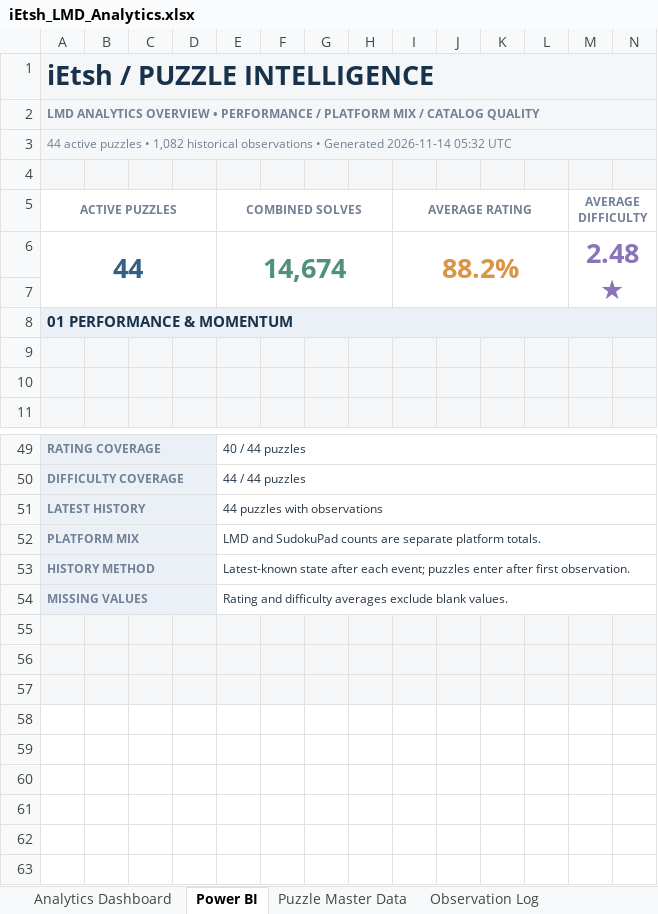
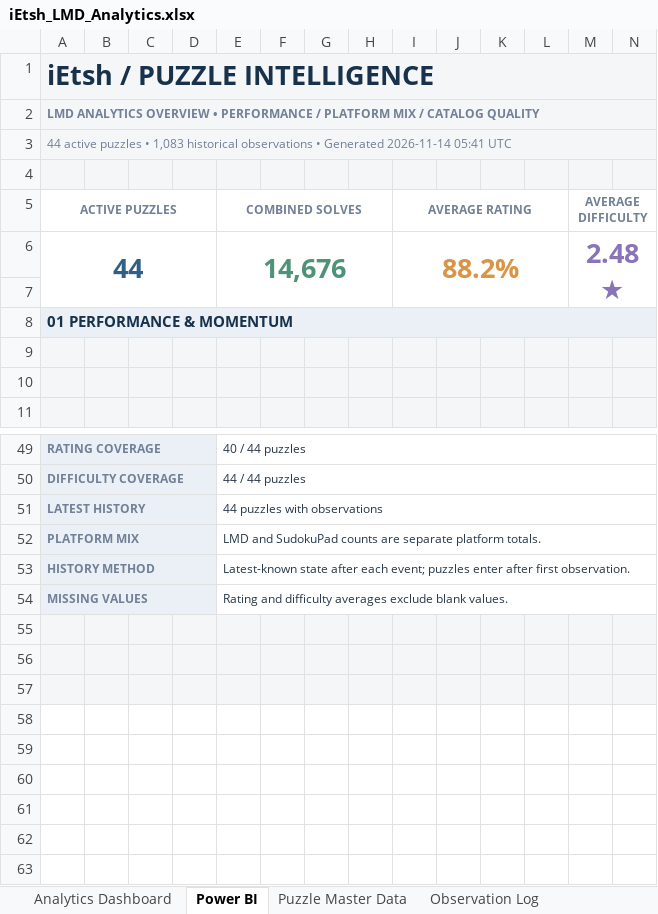
Before and after one commit to iEtsh/iEtsh.sudoku, an Excel workbook: sudoku-ietsh/ietsh/lmd/exports/iEtsh_LMD_Analytics.xlsx, sheet Power BI, drawn as a sheet; only a part is shown, gaps mark what is left out; the shorter side is filled out with more unchanged rows; values as stored, in another font and other column widths than the file's, no borders; charts and pictures not drawn; addresses are those after the commit; rows hold the shown columns only; the diff covers the shown part only; the diff names each change by its address in the sheet, - before the commit and + after, or states it on an @@ line.

```diff
--- a/sudoku-ietsh/ietsh/lmd/exports/iEtsh_LMD_Analytics.xlsx (sheet Power BI)
+++ b/sudoku-ietsh/ietsh/lmd/exports/iEtsh_LMD_Analytics.xlsx (sheet Power BI)
-A3 (ACTIVE PUZZLES): …puzzles • 1,082 historical observations • Generated 2026-11-14 05:32 UTC
+A3 (ACTIVE PUZZLES): …puzzles • 1,083 historical observations • Generated 2026-11-14 05:41 UTC
-E6 (COMBINED SOLVES): 14,674
+E6 (COMBINED SOLVES): 14,676
+row 55: (empty)
-A58:N58 fill: #F4F6F8
+A58:N58 fill: none
```
Also changed, not shown: cell formats elsewhere in this sheet, sheet Puzzle Master Data, sheet Derived Metrics, sheet Observation Log, sheet Analytics Dashboard, sheet Data Dictionary, hidden cells, charts or pictures, sudoku-ietsh/ietsh/lmd/exports/raw-data/iEtsh_LMD_Raw_Data.xlsx.
